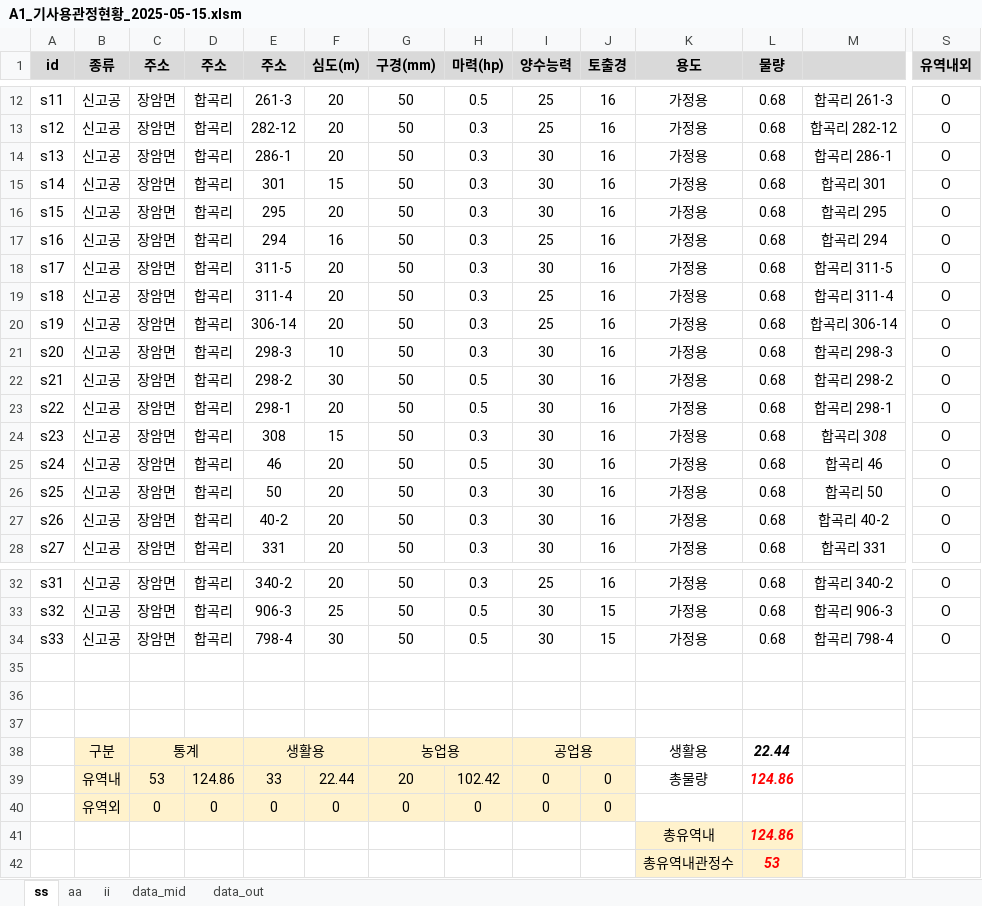
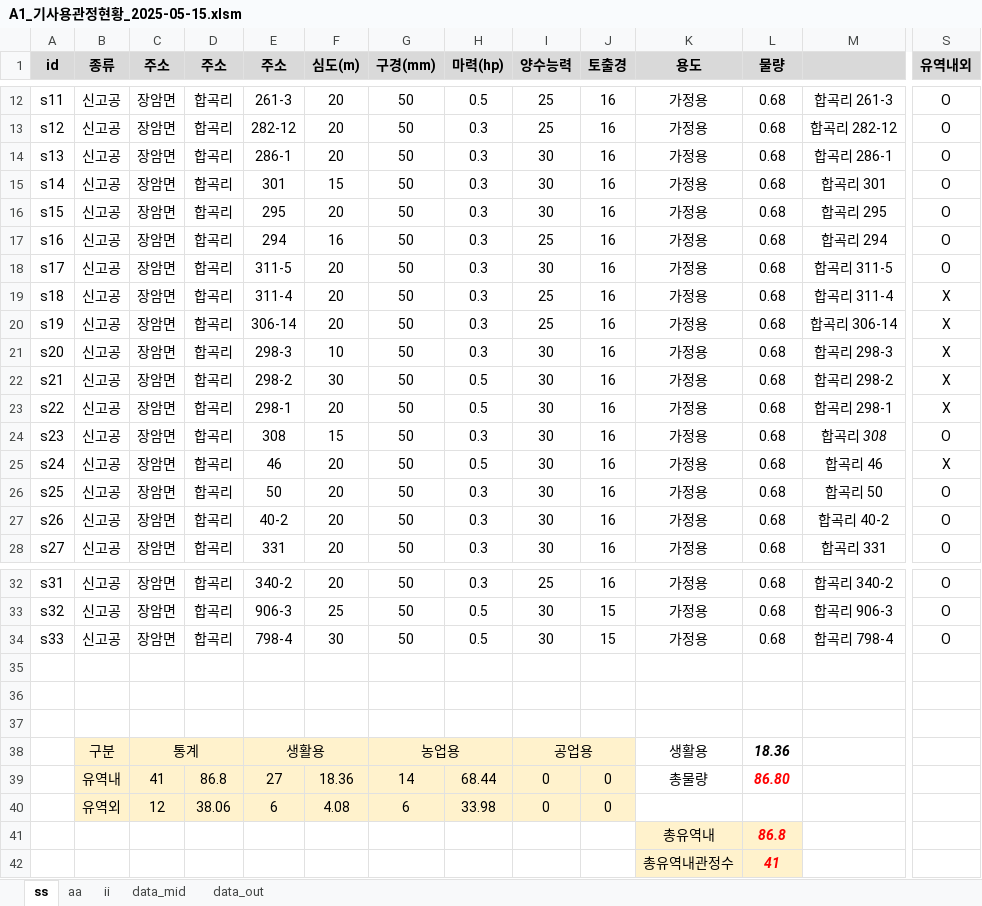
Before and after one commit to ihanseol/02_Excel3, an Excel workbook: 01_Acquifer Pumping Test/02_기사용관정/A1_기사용관정현황_2025-05-15.xlsm, sheet ss, drawn as a sheet; only a part is shown, gaps mark what is left out; values as stored, in another font and other column widths than the file's, no borders; charts and pictures not drawn; removed rows and columns are numbered as before the commit, all else as after; rows hold the shown columns only; the diff names each change by its address in the sheet, - before the commit and + after, or states it on an @@ line.

Commit message:
2c0daad0a85a53d10e7986e4b4eb5045

```diff
--- a/01_Acquifer Pumping Test/02_기사용관정/A1_기사용관정현황_2025-05-15.xlsm (sheet ss)
+++ b/01_Acquifer Pumping Test/02_기사용관정/A1_기사용관정현황_2025-05-15.xlsm (sheet ss)
-S19:S23 (유역내외): O
+S19:S23 (유역내외): X
-S25 (유역내외): O
+S25 (유역내외): X
-L38 (물량): 22.44
+L38 (물량): 18.36
-row 39:  | 유역내 | 53 | 124.86 | 33 | 22.44 | 20 | 102.42 | 0 | 0 | 총물량 | 124.86
-row 40:  | 유역외 | 0 | 0 | 0 | 0 | 0 | 0 | 0 | 0
-row 41:  |  |  |  |  |  |  |  |  |  | 총유역내 | 124.86
-row 42:  |  |  |  |  |  |  |  |  |  | 총유역내관정수 | 53
+row 39:  | 유역내 | 41 | 86.8 | 27 | 18.36 | 14 | 68.44 | 0 | 0 | 총물량 | 86.80
+row 40:  | 유역외 | 12 | 38.06 | 6 | 4.08 | 6 | 33.98 | 0 | 0
+row 41:  |  |  |  |  |  |  |  |  |  | 총유역내 | 86.8
+row 42:  |  |  |  |  |  |  |  |  |  | 총유역내관정수 | 41
```
Also changed, not shown: sheet aa, charts or pictures.
